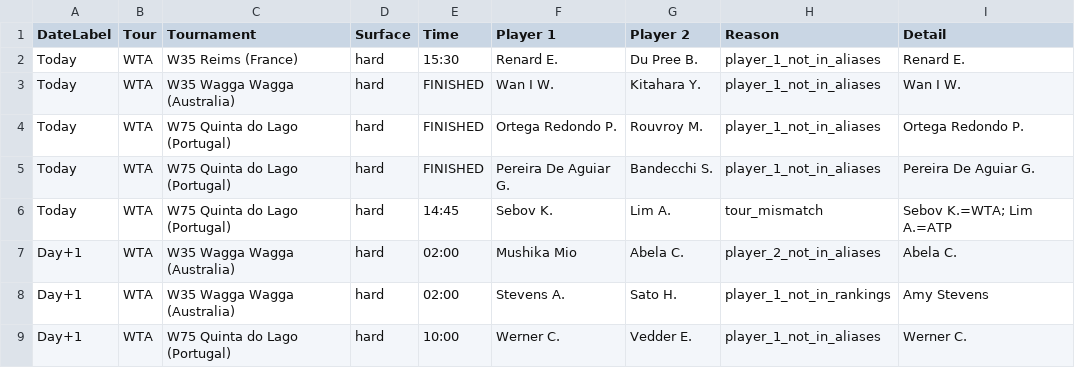
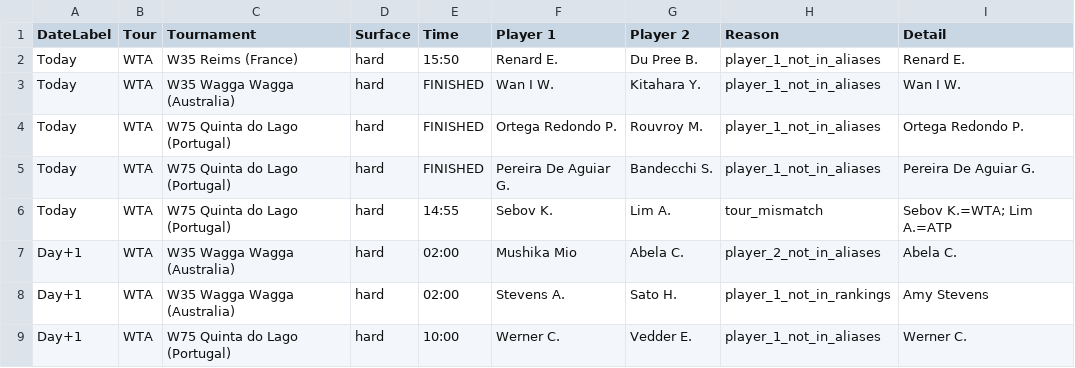
Before and after one commit to rajnakviliam/tennis-surface-elo, a CSV file: skipped_matches.csv, drawn as a sheet.

Commit message:
Update Flashscore data: skipped_matches.csv

```diff
--- a/skipped_matches.csv
+++ b/skipped_matches.csv
@@ -1,3 +1,3 @@
 DateLabel;Tour;Tournament;Surface;Time;Player 1;Player 2;Reason;Detail
-Today;WTA;W35 Reims (France);hard;15:30;Renard E.;Du Pree B.;player_1_not_in_aliases;Renard E.
+Today;WTA;W35 Reims (France);hard;15:50;Renard E.;Du Pree B.;player_1_not_in_aliases;Renard E.
 Today;WTA;W35 Wagga Wagga (Australia);hard;FINISHED;Wan I W.;Kitahara Y.;player_1_not_in_aliases;Wan I W.
@@ -5,3 +5,3 @@ Today;WTA;W75 Quinta do Lago (Portugal);hard;FINISHED;Ortega Redondo P.;Rouvroy
 Today;WTA;W75 Quinta do Lago (Portugal);hard;FINISHED;Pereira De Aguiar G.;Bandecchi S.;player_1_not_in_aliases;Pereira De Aguiar G.
-Today;WTA;W75 Quinta do Lago (Portugal);hard;14:45;Sebov K.;Lim A.;tour_mismatch;"Sebov K.=WTA; Lim A.=ATP"
+Today;WTA;W75 Quinta do Lago (Portugal);hard;14:55;Sebov K.;Lim A.;tour_mismatch;"Sebov K.=WTA; Lim A.=ATP"
 Day+1;WTA;W35 Wagga Wagga (Australia);hard;02:00;Mushika Mio;Abela C.;player_2_not_in_aliases;Abela C.
```
